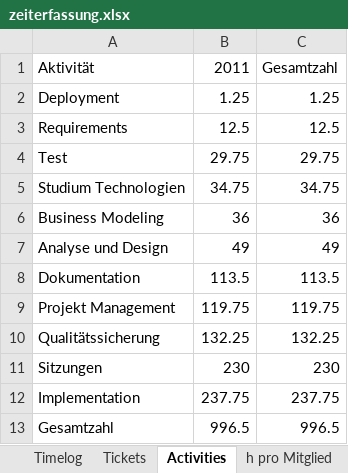
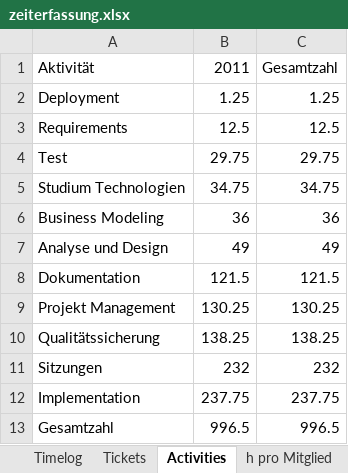
Before and after one commit to lukaselmer/hsr-mrt-software-engineering-2-project, an Excel workbook: doc/01_Projektplan/zeiterfassung.xlsx, sheet Activities, drawn as a sheet; values as stored, in another font and other column widths than the file's, no borders; the diff names each change by its address in the sheet, - before the commit and + after, or states it on an @@ line.

```diff
--- a/doc/01_Projektplan/zeiterfassung.xlsx (sheet Activities)
+++ b/doc/01_Projektplan/zeiterfassung.xlsx (sheet Activities)
-B8: 113.5
+B8: 121.5
-C8: 113.5
+C8: 121.5
-B9: 119.75
+B9: 130.25
-C9: 119.75
+C9: 130.25
-B10: 132.25
+B10: 138.25
-C10: 132.25
+C10: 138.25
-B11: 230
+B11: 232
-C11: 230
+C11: 232
```
Also changed, not shown: sheet h pro Tag, sheet Milestones, charts or pictures, 1 other file.
